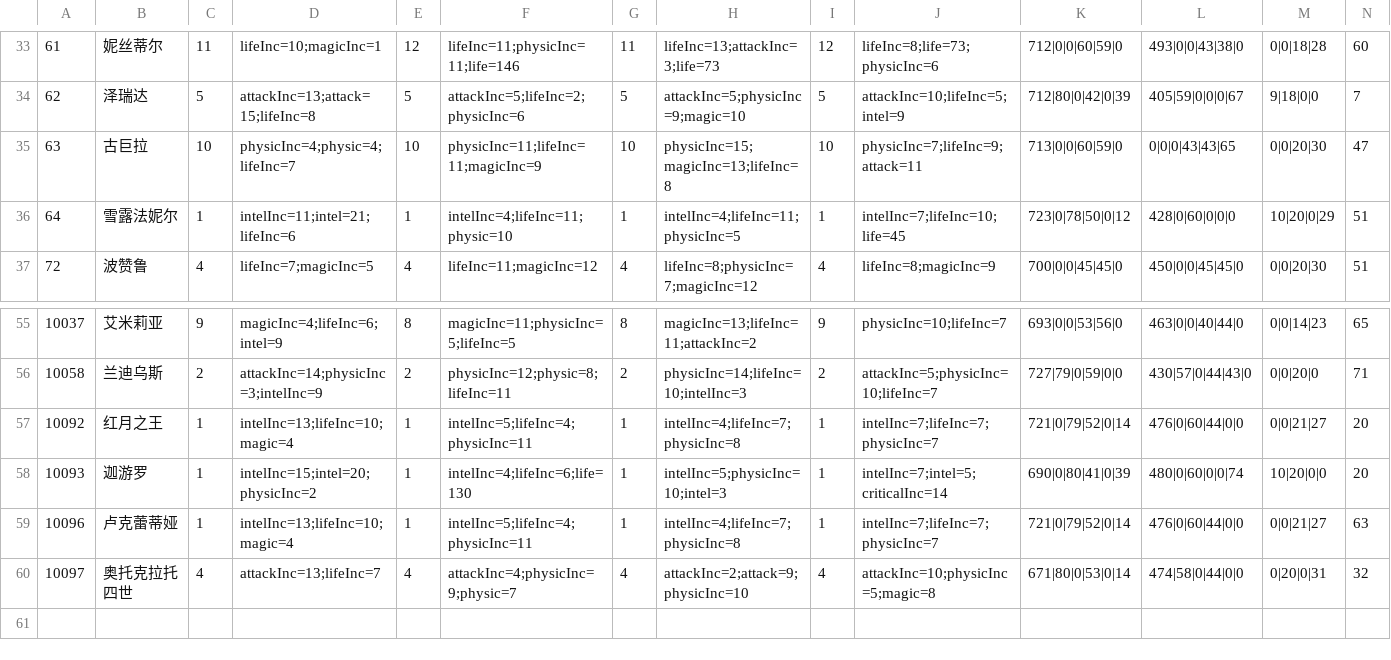
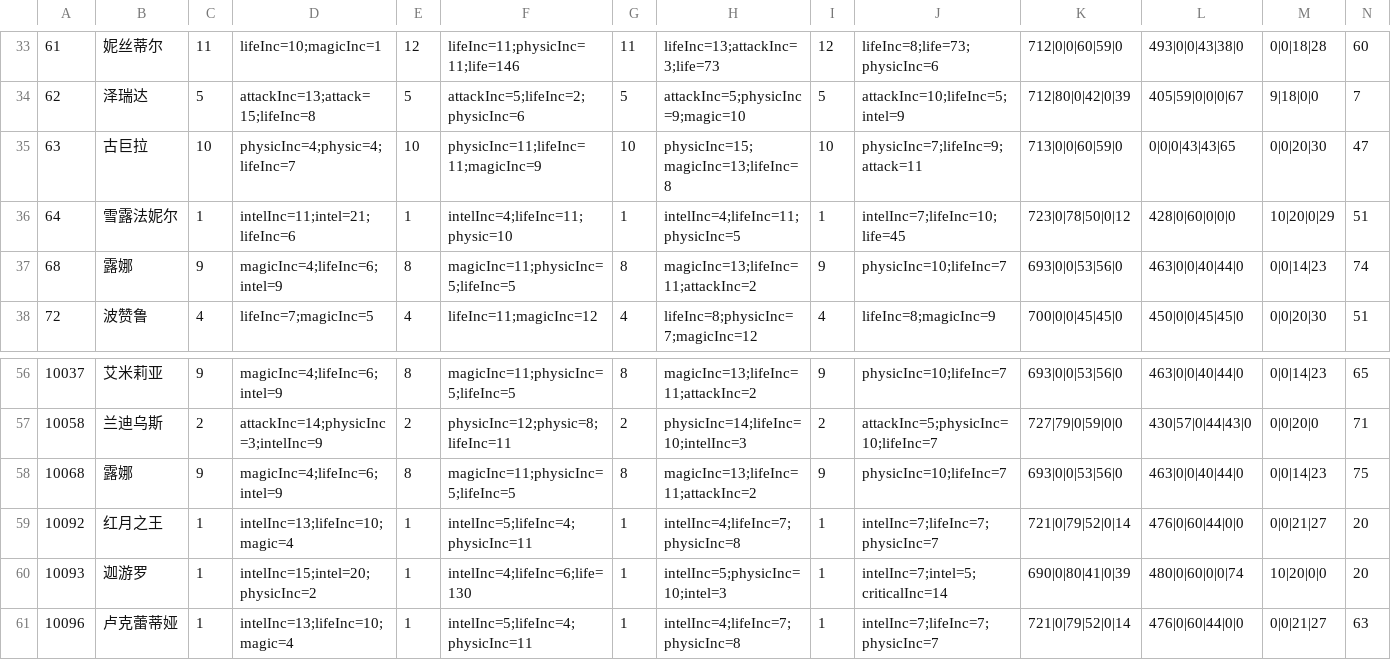
Before and after one commit to jassen75/sora, a CSV file: src/main/resources/static/fight/fm.csv, drawn as a sheet; only a part is shown, gaps mark what is left out; the shorter side is filled out with more unchanged rows; rows hold the shown columns only; the diff names each change by its address in the sheet, - before the commit and + after, or states it on an @@ line.

```diff
--- a/src/main/resources/static/fight/fm.csv
+++ b/src/main/resources/static/fight/fm.csv
+row 37: 68 | 露娜 | 9 | magicInc=4;lifeInc=6;intel=9 | 8 | magicInc=11;physicInc=5;lifeInc=5 | 8 | magicInc=13;lifeInc=11;attackInc=2 | 9 | physicInc=10;lifeInc=7 | 693|0|0|53|56|0 | 463|0|0|40|44|0 | 0|0|14|23 | 74
+row 58: 10068 | 露娜 | 9 | magicInc=4;lifeInc=6;intel=9 | 8 | magicInc=11;physicInc=5;lifeInc=5 | 8 | magicInc=13;lifeInc=11;attackInc=2 | 9 | physicInc=10;lifeInc=7 | 693|0|0|53|56|0 | 463|0|0|40|44|0 | 0|0|14|23 | 75
```
Also changed, not shown: 16 other files.
